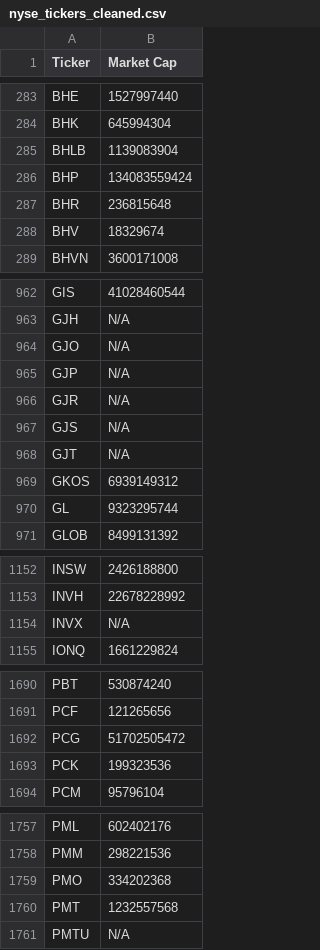
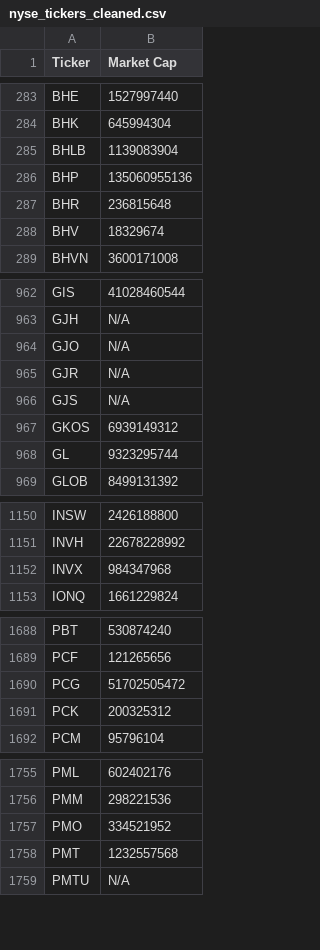
Before and after one commit to JNewman-cell/StockProjects, a CSV file: StockTickers/nyse_tickers_cleaned.csv, drawn as a sheet; only a part is shown, gaps mark what is left out; the diff covers the shown part only.

```diff
--- a/StockTickers/nyse_tickers_cleaned.csv
+++ b/StockTickers/nyse_tickers_cleaned.csv
@@ -285,3 +285,3 @@ BHK,645994304
 BHLB,1139083904
-BHP,134083559424
+BHP,135060955136
 BHR,236815648
@@ -964,6 +964,4 @@ GJH,N/A
 GJO,N/A
-GJP,N/A
 GJR,N/A
 GJS,N/A
-GJT,N/A
 GKOS,6939149312
@@ -1153,3 +1151,3 @@ INSW,2426188800
 INVH,22678228992
-INVX,N/A
+INVX,984347968
 IONQ,1661229824
@@ -1692,3 +1690,3 @@ PCF,121265656
 PCG,51702505472
-PCK,199323536
+PCK,200325312
 PCM,95796104
@@ -1758,3 +1756,3 @@ PML,602402176
 PMM,298221536
-PMO,334202368
+PMO,334521952
 PMT,1232557568
```
Also changed, not shown: 3 edited cells elsewhere in this file, StockTickers/nasdaq_tickers_cleaned.csv, 1 other file.
